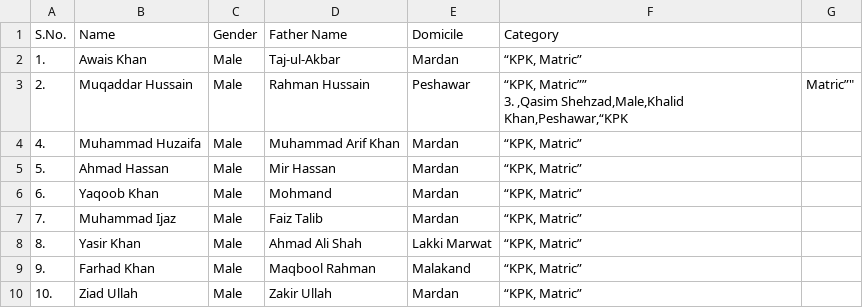
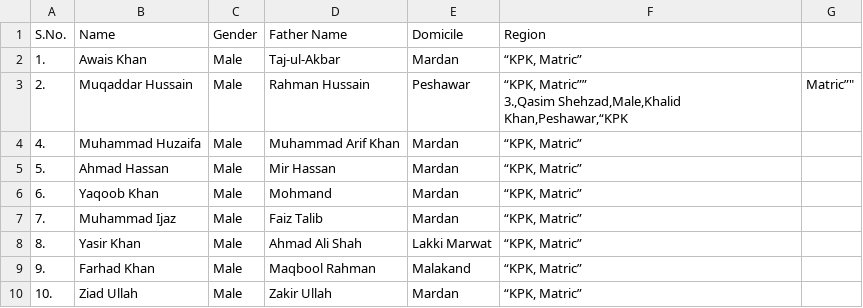
Before and after one commit to sothedgov-code/Selected-PEEF-Applications-for-2024-25, a CSV file: data1.csv, drawn as a sheet; only a part is shown; ↵ is a line break in a cell; the diff names each change by its address in the sheet, - before the commit and + after, or states it on an @@ line.

Commit message:
data.csv

```diff
--- a/data1.csv
+++ b/data1.csv
-F1: Category
+F1: Region
-F3 (Region): “KPK, Matric”” ↵ 3. ,Qasim Shehzad,Male,Khalid Khan,Peshawar,“KPK
+F3 (Region): “KPK, Matric”” ↵ 3.,Qasim Shehzad,Male,Khalid Khan,Peshawar,“KPK
```
